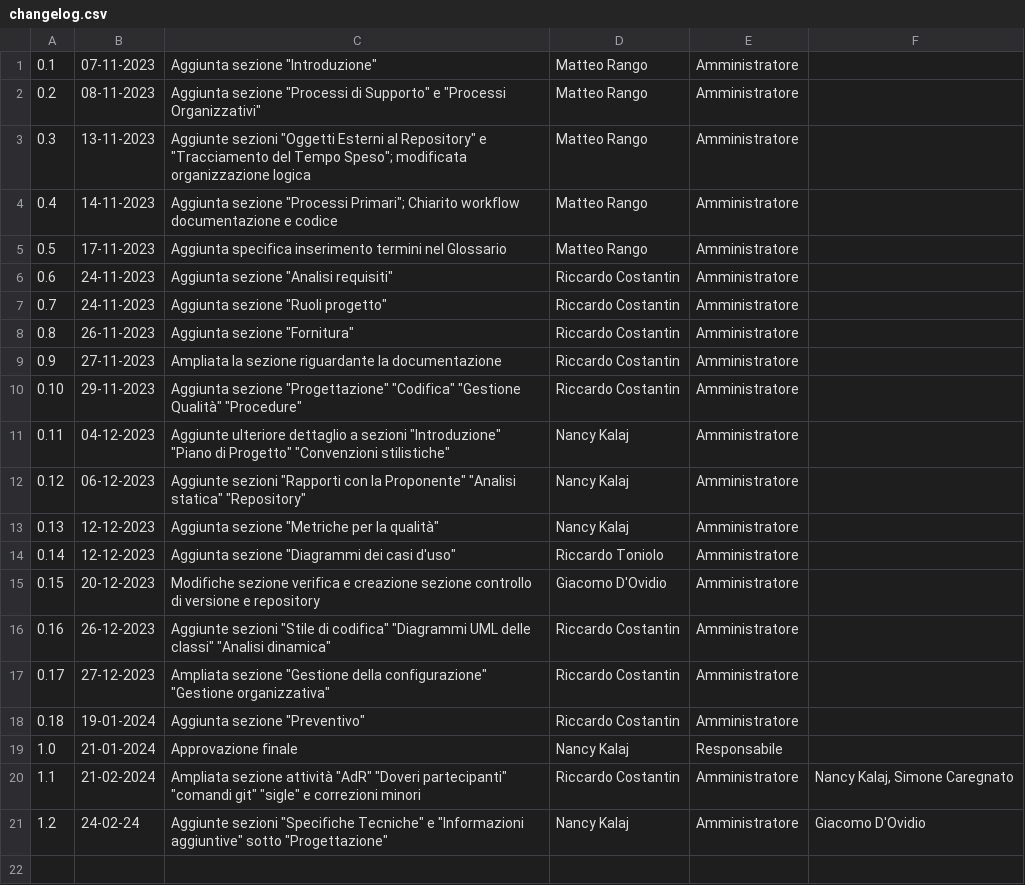
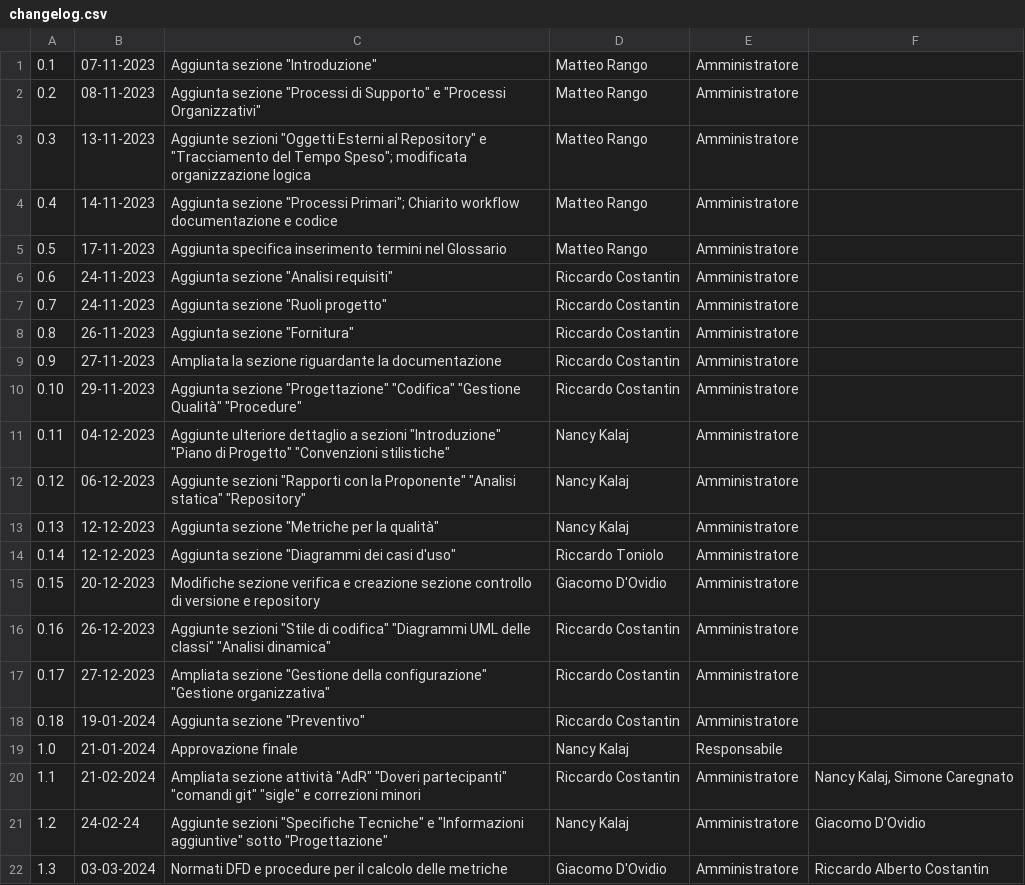
Before and after one commit to SWATEngineering/Docs, a CSV file: src/3_PB/NormeDiProgetto/changelog.csv, drawn as a sheet; the diff names each change by its address in the sheet, - before the commit and + after, or states it on an @@ line.

```diff
--- a/src/3_PB/NormeDiProgetto/changelog.csv
+++ b/src/3_PB/NormeDiProgetto/changelog.csv
+row 22: 1.3 | 03-03-2024 | Normati DFD e procedure per il calcolo delle metriche | Giacomo D'Ovidio | Amministratore | Riccardo Alberto Costantin
```
Also changed, not shown: 2 other files.
